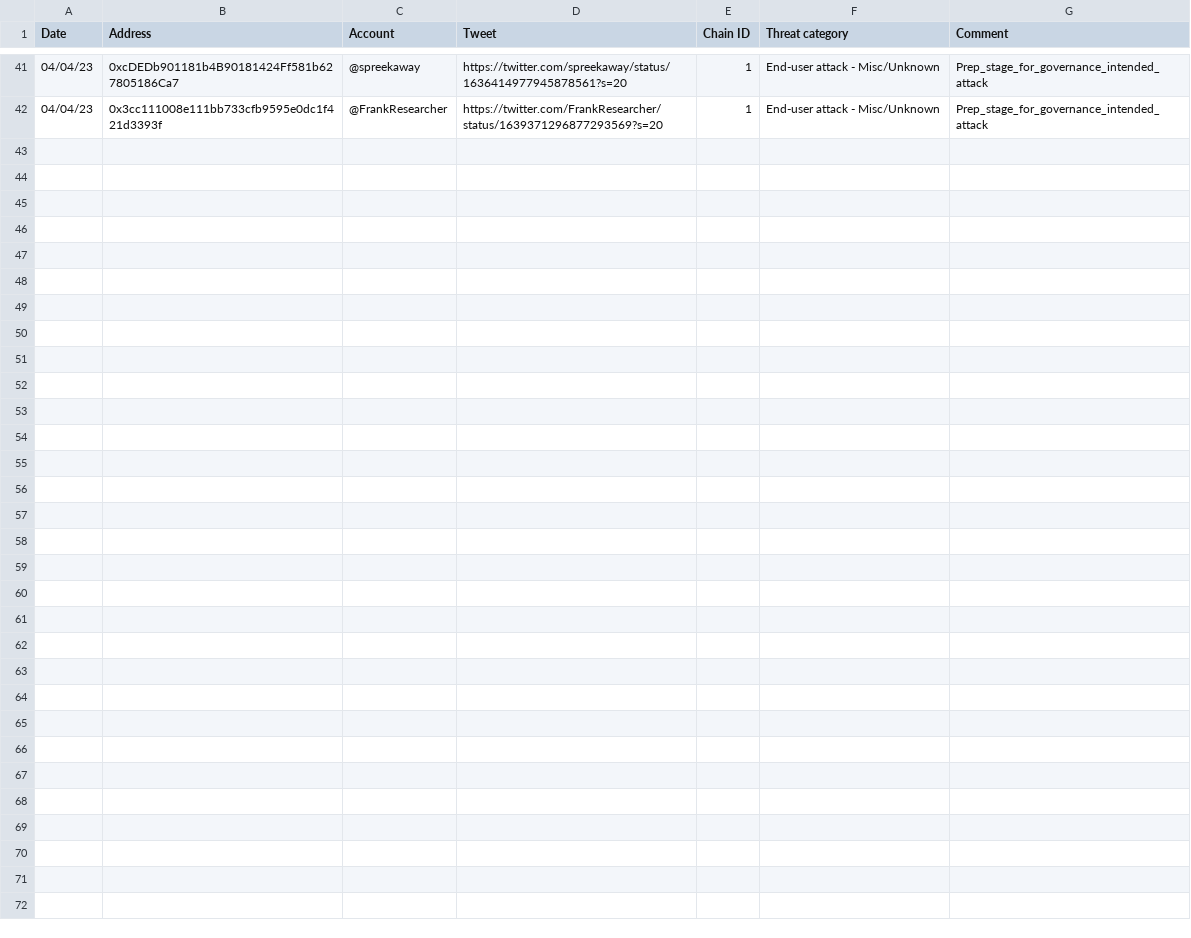
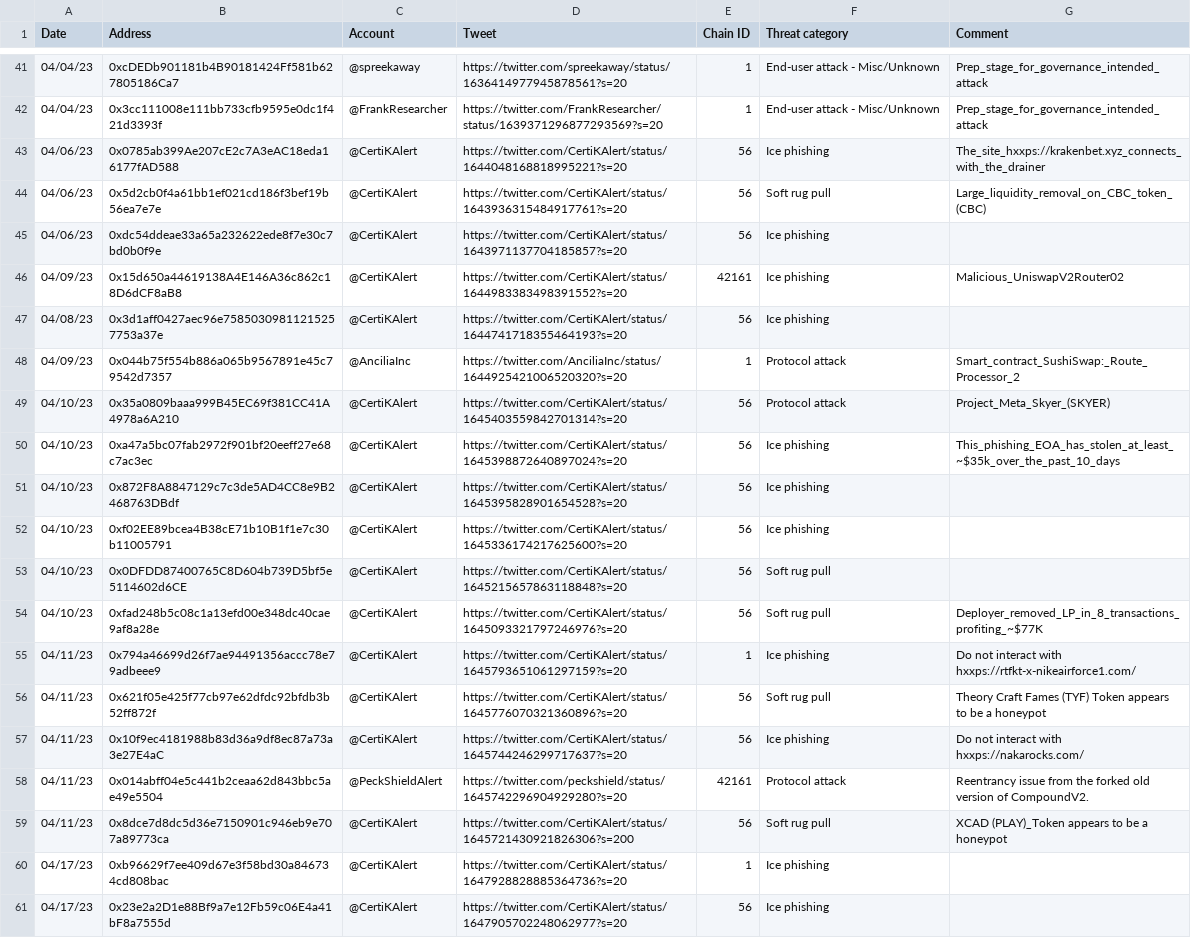
Before and after one commit to forta-network/starter-kits, a TSV file: scam-detector-py/manual_alert_list.tsv, drawn as a sheet; only a part is shown, gaps mark what is left out; the diff covers the shown part only; the diff names each change by its address in the sheet, - before the commit and + after, or states it on an @@ line.

Commit message:
Update manual_alert_list.tsv

```diff
--- a/scam-detector-py/manual_alert_list.tsv
+++ b/scam-detector-py/manual_alert_list.tsv
+row 43: 04/06/23 | 0x0785ab399Ae207cE2c7A3eAC18eda16177fAD588 | @CertiKAlert | https://twitter.com/CertiKAlert/status/1644048168818995221?s=20 | 56 | Ice phishing | The_site_hxxps://krakenbet.xyz_connects_with_the_drainer
+row 44: 04/06/23 | 0x5d2cb0f4a61bb1ef021cd186f3bef19b56ea7e7e | @CertiKAlert | https://twitter.com/CertiKAlert/status/1643936315484917761?s=20 | 56 | Soft rug pull | Large_liquidity_removal_on_CBC_token_(CBC)
+row 45: 04/06/23 | 0xdc54ddeae33a65a232622ede8f7e30c7bd0b0f9e | @CertiKAlert | https://twitter.com/CertiKAlert/status/1643971137704185857?s=20 | 56 | Ice phishing
+row 46: 04/09/23 | 0x15d650a44619138A4E146A36c862c18D6dCF8aB8 | @CertiKAlert | https://twitter.com/CertiKAlert/status/1644983383498391552?s=20 | 42161 | Ice phishing | Malicious_UniswapV2Router02
+row 47: 04/08/23 | 0x3d1aff0427aec96e75850309811215257753a37e | @CertiKAlert | https://twitter.com/CertiKAlert/status/1644741718355464193?s=20 | 56 | Ice phishing
+row 48: 04/09/23 | 0x044b75f554b886a065b9567891e45c79542d7357 | @AnciliaInc | https://twitter.com/AnciliaInc/status/1644925421006520320?s=20 | 1 | Protocol attack | Smart_contract_SushiSwap:_Route_Processor_2
+row 49: 04/10/23 | 0x35a0809baaa999B45EC69f381CC41A4978a6A210 | @CertiKAlert | https://twitter.com/CertiKAlert/status/1645403559842701314?s=20 | 56 | Protocol attack | Project_Meta_Skyer_(SKYER)
+row 50: 04/10/23 | 0xa47a5bc07fab2972f901bf20eeff27e68c7ac3ec | @CertiKAlert | https://twitter.com/CertiKAlert/status/1645398872640897024?s=20 | 56 | Ice phishing | This_phishing_EOA_has_stolen_at_least_~$35k_over_the_past_10_days
+row 51: 04/10/23 | 0x872F8A8847129c7c3de5AD4CC8e9B2468763DBdf | @CertiKAlert | https://twitter.com/CertiKAlert/status/1645395828901654528?s=20 | 56 | Ice phishing
+row 52: 04/10/23 | 0xf02EE89bcea4B38cE71b10B1f1e7c30b11005791 | @CertiKAlert | https://twitter.com/CertiKAlert/status/1645336174217625600?s=20 | 56 | Ice phishing
+row 53: 04/10/23 | 0x0DFDD87400765C8D604b739D5bf5e5114602d6CE | @CertiKAlert | https://twitter.com/CertiKAlert/status/1645215657863118848?s=20 | 56 | Soft rug pull
+row 54: 04/10/23 | 0xfad248b5c08c1a13efd00e348dc40cae9af8a28e | @CertiKAlert | https://twitter.com/CertiKAlert/status/1645093321797246976?s=20 | 56 | Soft rug pull | Deployer_removed_LP_in_8_transactions_profiting_~$77K
+row 55: 04/11/23 | 0x794a46699d26f7ae94491356accc78e79adbeee9 | @CertiKAlert | https://twitter.com/CertiKAlert/status/1645793651061297159?s=20 | 1 | Ice phishing | Do not interact with hxxps://rtfkt-x-nikeairforce1.com/
+row 56: 04/11/23 | 0x621f05e425f77cb97e62dfdc92bfdb3b52ff872f | @CertiKAlert | https://twitter.com/CertiKAlert/status/1645776070321360896?s=20 | 56 | Soft rug pull | Theory Craft Fames (TYF) Token appears to be a honeypot
+row 57: 04/11/23 | 0x10f9ec4181988b83d36a9df8ec87a73a3e27E4aC | @CertiKAlert | https://twitter.com/CertiKAlert/status/1645744246299717637?s=20 | 56 | Ice phishing | Do not interact with hxxps://nakarocks.com/
+row 58: 04/11/23 | 0x014abff04e5c441b2ceaa62d843bbc5ae49e5504 | @PeckShieldAlert | https://twitter.com/peckshield/status/1645742296904929280?s=20 | 42161 | Protocol attack | Reentrancy issue from the forked old version of CompoundV2.
+row 59: 04/11/23 | 0x8dce7d8dc5d36e7150901c946eb9e707a89773ca | @CertiKAlert | https://twitter.com/CertiKAlert/status/1645721430921826306?s=200 | 56 | Soft rug pull | XCAD (PLAY)_Token appears to be a honeypot
+row 60: 04/17/23 | 0xb96629f7ee409d67e3f58bd30a846734cd808bac | @CertiKAlert | https://twitter.com/CertiKAlert/status/1647928828885364736?s=20 | 1 | Ice phishing
+row 61: 04/17/23 | 0x23e2a2D1e88Bf9a7e12Fb59c06E4a41bF8a7555d | @CertiKAlert | https://twitter.com/CertiKAlert/status/1647905702248062977?s=20 | 56 | Ice phishing
```
Also changed, not shown: 9 added rows elsewhere in this file.
